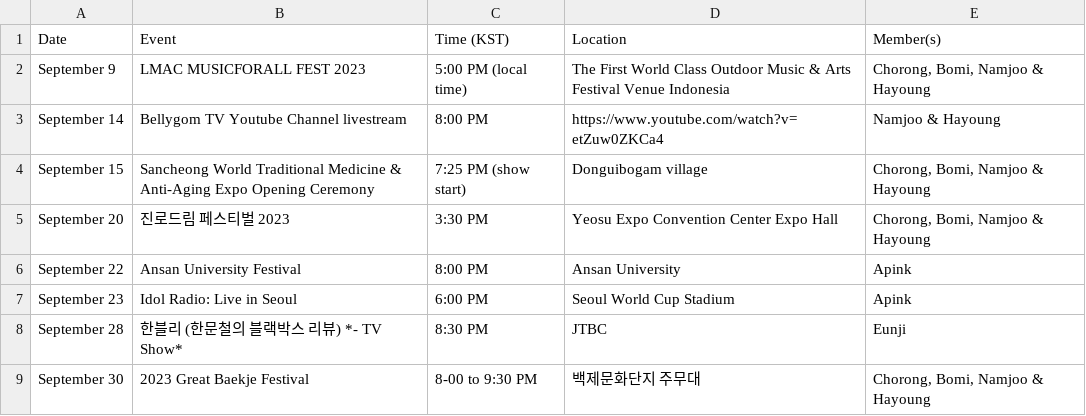
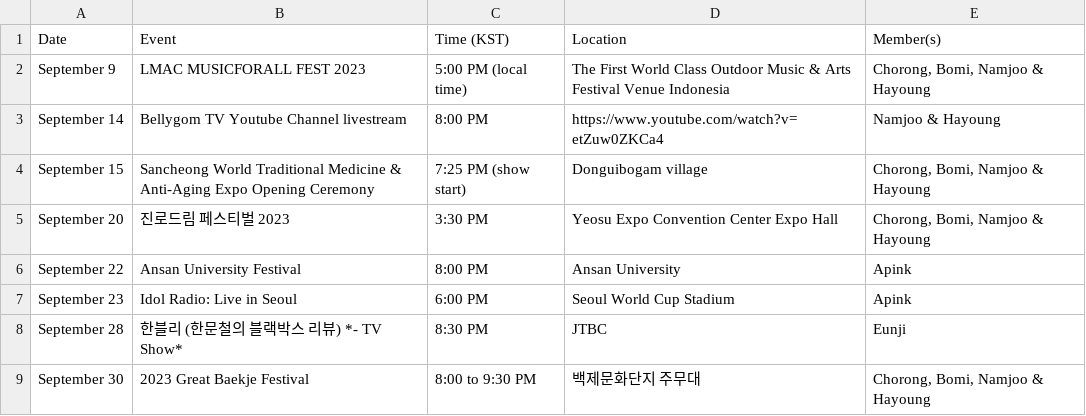
Before and after one commit to lazypandasite/mkdocs-lazypandasite, a CSV file: docs/data.csv, drawn as a sheet.

Commit message:
data typo fix

```diff
--- a/docs/data.csv
+++ b/docs/data.csv
@@ -8,2 +8,2 @@ September 23,Idol Radio: Live in Seoul,6:00 PM,Seoul World Cup Stadium,Apink
 September 28,한블리 (한문철의 블랙박스 리뷰) *- TV Show*,8:30 PM, JTBC, Eunji
-September 30,2023 Great Baekje Festival,8-00 to 9:30 PM,백제문화단지 주무대,"Chorong, Bomi, Namjoo & Hayoung"
+September 30,2023 Great Baekje Festival,8:00 to 9:30 PM,백제문화단지 주무대,"Chorong, Bomi, Namjoo & Hayoung"
```
